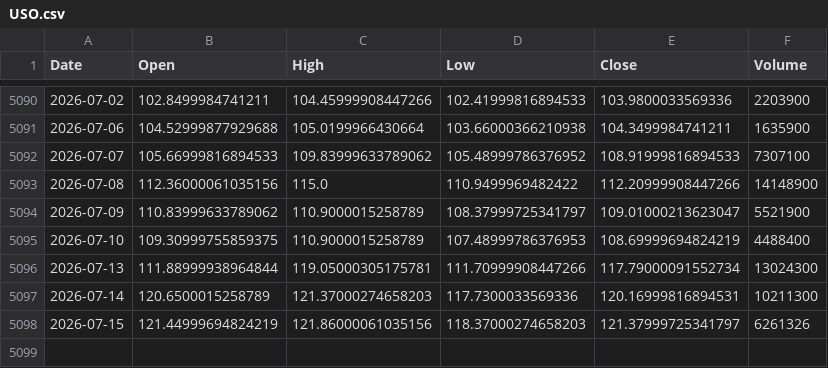
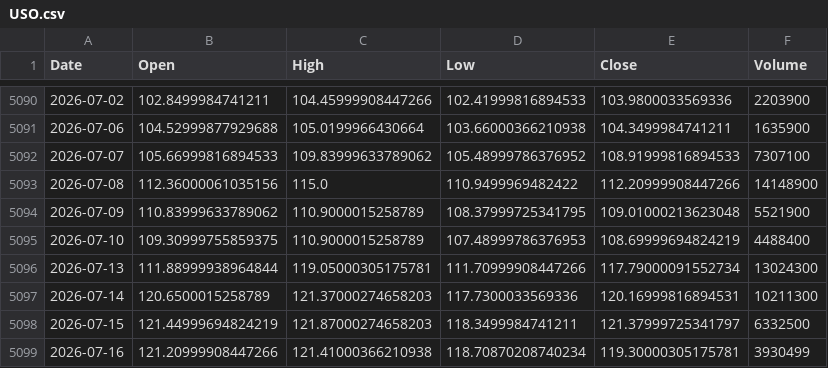
Before and after one commit to kittycapital/etf_fund_flow, a CSV file: data/prices/USO.csv, drawn as a sheet; only a part is shown, gaps mark what is left out.

```diff
--- a/data/prices/USO.csv
+++ b/data/prices/USO.csv
@@ -5093,3 +5093,3 @@ Date,Open,High,Low,Close,Volume
 2026-07-08,112.36000061035156,115.0,110.9499969482422,112.20999908447266,14148900
-2026-07-09,110.83999633789062,110.9000015258789,108.37999725341797,109.01000213623047,5521900
+2026-07-09,110.83999633789062,110.9000015258789,108.37999725341795,109.01000213623048,5521900
 2026-07-10,109.30999755859375,110.9000015258789,107.48999786376953,108.69999694824219,4488400
@@ -5097,2 +5097,3 @@ Date,Open,High,Low,Close,Volume
 2026-07-14,120.6500015258789,121.37000274658203,117.7300033569336,120.16999816894531,10211300
-2026-07-15,121.44999694824219,121.86000061035156,118.37000274658203,121.37999725341797,6261326
+2026-07-15,121.44999694824219,121.87000274658203,118.3499984741211,121.37999725341797,6332500
+2026-07-16,121.20999908447266,121.41000366210938,118.70870208740234,119.30000305175781,3930499
```
Also changed, not shown: data/prices/DIA.csv, data/prices/EWY.csv, 47 other files.
